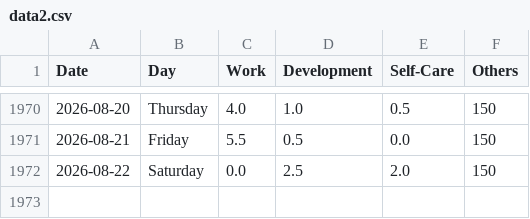
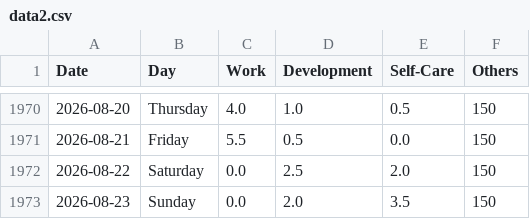
Before and after one commit to krystinli/Time_Management, a CSV file: data/data2.csv, drawn as a sheet; only a part is shown, gaps mark what is left out.

Commit message:
update time

```diff
--- a/data/data2.csv
+++ b/data/data2.csv
@@ -1972 +1972,2 @@ Date,Day,Work,Development,Self-Care,Others
 2026-08-22,Saturday,0.0,2.5,2.0,150
+2026-08-23,Sunday,0.0,2.0,3.5,150
```
